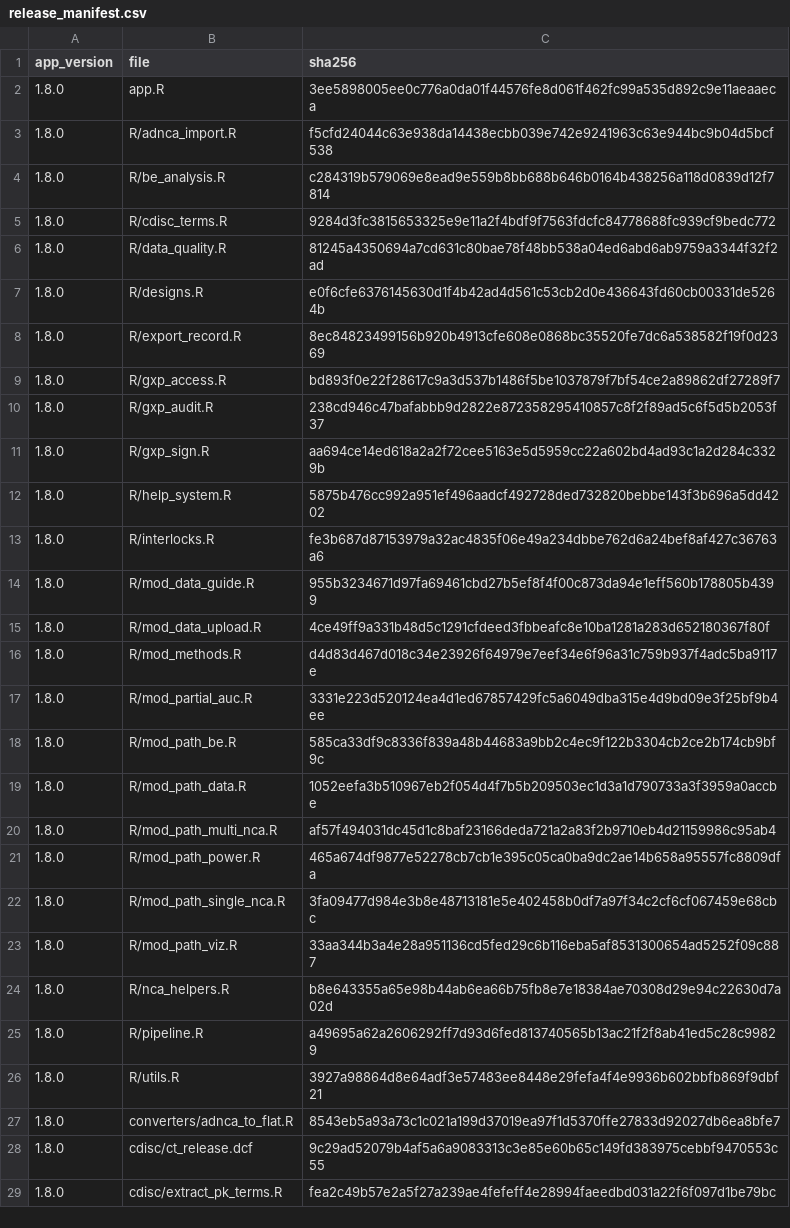
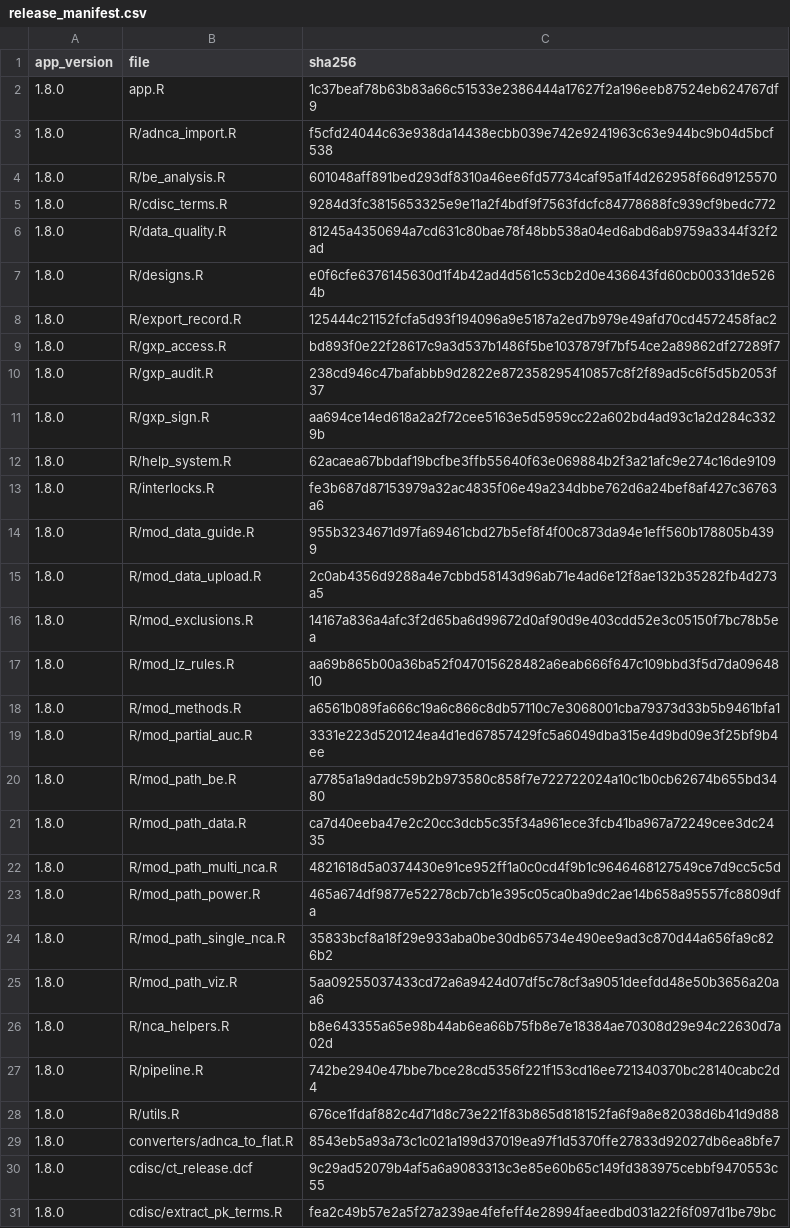
Before and after one commit to Robterheine/ncaassistant, a CSV file: validation/release_manifest.csv, drawn as a sheet; only a part is shown; the diff covers the shown part only.

```diff
--- a/validation/release_manifest.csv
+++ b/validation/release_manifest.csv
@@ -1,5 +1,5 @@
 "app_version","file","sha256"
-"1.8.0","app.R","3ee5898005ee0c776a0da01f44576fe8d061f462fc99a535d892c9e11aeaaeca"
+"1.8.0","app.R","1c37beaf78b63b83a66c51533e2386444a17627f2a196eeb87524eb624767df9"
 "1.8.0","R/adnca_import.R","f5cfd24044c63e938da14438ecbb039e742e9241963c63e944bc9b04d5bcf538"
-"1.8.0","R/be_analysis.R","c284319b579069e8ead9e559b8bb688b646b0164b438256a118d0839d12f7814"
+"1.8.0","R/be_analysis.R","601048aff891bed293df8310a46ee6fd57734caf95a1f4d262958f66d9125570"
 "1.8.0","R/cdisc_terms.R","9284d3fc3815653325e9e11a2f4bdf9f7563fdcfc84778688fc939cf9bedc772"
@@ -7,3 +7,3 @@
 "1.8.0","R/designs.R","e0f6cfe6376145630d1f4b42ad4d561c53cb2d0e436643fd60cb00331de5264b"
-"1.8.0","R/export_record.R","8ec84823499156b920b4913cfe608e0868bc35520fe7dc6a538582f19f0d2369"
+"1.8.0","R/export_record.R","125444c21152fcfa5d93f194096a9e5187a2ed7b979e49afd70cd4572458fac2"
 "1.8.0","R/gxp_access.R","bd893f0e22f28617c9a3d537b1486f5be1037879f7bf54ce2a89862df27289f7"
@@ -11,17 +11,19 @@
 "1.8.0","R/gxp_sign.R","aa694ce14ed618a2a2f72cee5163e5d5959cc22a602bd4ad93c1a2d284c3329b"
-"1.8.0","R/help_system.R","5875b476cc992a951ef496aadcf492728ded732820bebbe143f3b696a5dd4202"
+"1.8.0","R/help_system.R","62acaea67bbdaf19bcfbe3ffb55640f63e069884b2f3a21afc9e274c16de9109"
 "1.8.0","R/interlocks.R","fe3b687d87153979a32ac4835f06e49a234dbbe762d6a24bef8af427c36763a6"
 "1.8.0","R/mod_data_guide.R","955b3234671d97fa69461cbd27b5ef8f4f00c873da94e1eff560b178805b4399"
-"1.8.0","R/mod_data_upload.R","4ce49ff9a331b48d5c1291cfdeed3fbbeafc8e10ba1281a283d652180367f80f"
-"1.8.0","R/mod_methods.R","d4d83d467d018c34e23926f64979e7eef34e6f96a31c759b937f4adc5ba9117e"
+"1.8.0","R/mod_data_upload.R","2c0ab4356d9288a4e7cbbd58143d96ab71e4ad6e12f8ae132b35282fb4d273a5"
+"1.8.0","R/mod_exclusions.R","14167a836a4afc3f2d65ba6d99672d0af90d9e403cdd52e3c05150f7bc78b5ea"
+"1.8.0","R/mod_lz_rules.R","aa69b865b00a36ba52f047015628482a6eab666f647c109bbd3f5d7da0964810"
+"1.8.0","R/mod_methods.R","a6561b089fa666c19a6c866c8db57110c7e3068001cba79373d33b5b9461bfa1"
 "1.8.0","R/mod_partial_auc.R","3331e223d520124ea4d1ed67857429fc5a6049dba315e4d9bd09e3f25bf9b4ee"
-"1.8.0","R/mod_path_be.R","585ca33df9c8336f839a48b44683a9bb2c4ec9f122b3304cb2ce2b174cb9bf9c"
-"1.8.0","R/mod_path_data.R","1052eefa3b510967eb2f054d4f7b5b209503ec1d3a1d790733a3f3959a0accbe"
-"1.8.0","R/mod_path_multi_nca.R","af57f494031dc45d1c8baf23166deda721a2a83f2b9710eb4d21159986c95ab4"
+"1.8.0","R/mod_path_be.R","a7785a1a9dadc59b2b973580c858f7e722722024a10c1b0cb62674b655bd3480"
+"1.8.0","R/mod_path_data.R","ca7d40eeba47e2c20cc3dcb5c35f34a961ece3fcb41ba967a72249cee3dc2435"
+"1.8.0","R/mod_path_multi_nca.R","4821618d5a0374430e91ce952ff1a0c0cd4f9b1c9646468127549ce7d9cc5c5d"
 "1.8.0","R/mod_path_power.R","465a674df9877e52278cb7cb1e395c05ca0ba9dc2ae14b658a95557fc8809dfa"
-"1.8.0","R/mod_path_single_nca.R","3fa09477d984e3b8e48713181e5e402458b0df7a97f34c2cf6cf067459e68cbc"
-"1.8.0","R/mod_path_viz.R","33aa344b3a4e28a951136cd5fed29c6b116eba5af8531300654ad5252f09c887"
+"1.8.0","R/mod_path_single_nca.R","35833bcf8a18f29e933aba0be30db65734e490ee9ad3c870d44a656fa9c826b2"
+"1.8.0","R/mod_path_viz.R","5aa09255037433cd72a6a9424d07df5c78cf3a9051deefdd48e50b3656a20aa6"
 "1.8.0","R/nca_helpers.R","b8e643355a65e98b44ab6ea66b75fb8e7e18384ae70308d29e94c22630d7a02d"
-"1.8.0","R/pipeline.R","a49695a62a2606292ff7d93d6fed813740565b13ac21f2f8ab41ed5c28c99829"
-"1.8.0","R/utils.R","3927a98864d8e64adf3e57483ee8448e29fefa4f4e9936b602bbfb869f9dbf21"
+"1.8.0","R/pipeline.R","742be2940e47bbe7bce28cd5356f221f153cd16ee721340370bc28140cabc2d4"
+"1.8.0","R/utils.R","676ce1fdaf882c4d71d8c73e221f83b865d818152fa6f9a8e82038d6b41d9d88"
 "1.8.0","converters/adnca_to_flat.R","8543eb5a93a73c1c021a199d37019ea97f1d5370ffe27833d92027db6ea8bfe7"
```
Also changed, not shown: 2 edited cells elsewhere in this file, 6 other files.
